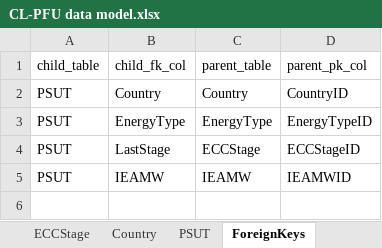
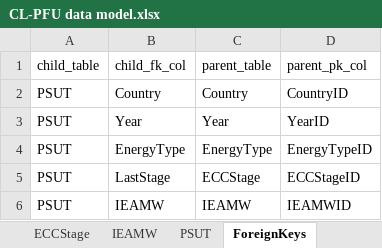
Before and after one commit to MatthewHeun/TestTargetsDB, an Excel workbook: design/CL-PFU data model.xlsx, sheet ForeignKeys, drawn as a sheet; values as stored, in another font and other column widths than the file's, no borders; the diff names each change by its address in the sheet, - before the commit and + after, or states it on an @@ line.

```diff
--- a/design/CL-PFU data model.xlsx (sheet ForeignKeys)
+++ b/design/CL-PFU data model.xlsx (sheet ForeignKeys)
+row 3: PSUT | Year | Year | YearID
```
Also changed, not shown: sheet PSUT, other sheet tabs, 1 other file.
